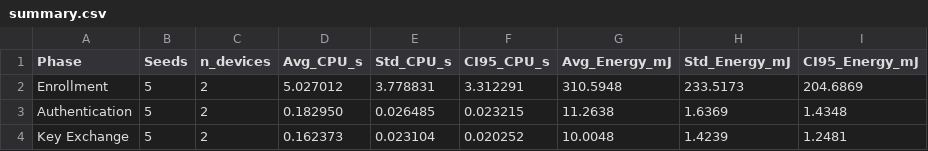
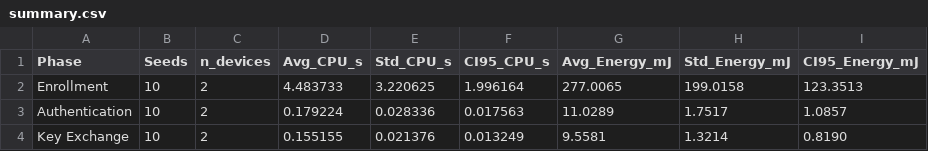
Before and after one commit to arpenaz-28/Codes-For-COOJA, a CSV file: Revised-Anonymity/Simulation results/network-variation/N20/csv/summary.csv, drawn as a sheet.

```diff
--- a/Revised-Anonymity/Simulation results/network-variation/N20/csv/summary.csv
+++ b/Revised-Anonymity/Simulation results/network-variation/N20/csv/summary.csv
@@ -1,4 +1,4 @@
 Phase,Seeds,n_devices,Avg_CPU_s,Std_CPU_s,CI95_CPU_s,Avg_Energy_mJ,Std_Energy_mJ,CI95_Energy_mJ
-Enrollment,5,2,5.027012,3.778831,3.312291,310.5948,233.5173,204.6869
-Authentication,5,2,0.182950,0.026485,0.023215,11.2638,1.6369,1.4348
-Key Exchange,5,2,0.162373,0.023104,0.020252,10.0048,1.4239,1.2481
+Enrollment,10,2,4.483733,3.220625,1.996164,277.0065,199.0158,123.3513
+Authentication,10,2,0.179224,0.028336,0.017563,11.0289,1.7517,1.0857
+Key Exchange,10,2,0.155155,0.021376,0.013249,9.5581,1.3214,0.8190
```
Also changed, not shown: LAAKA/Simulation results/network-variation/N20/csv/summary.csv, Results/Charts/Network_variation/network_variation_summary.csv, 27 other files.
